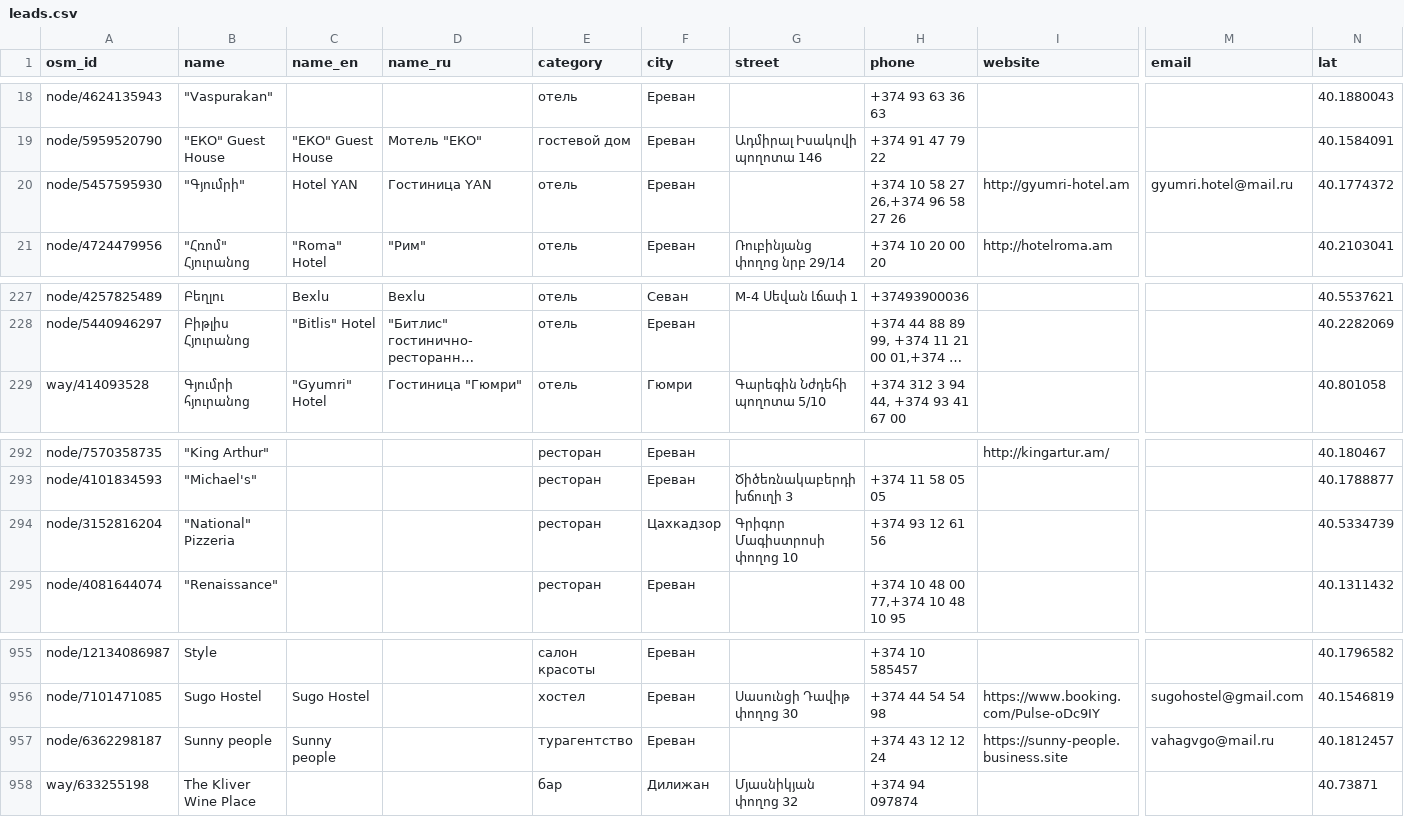
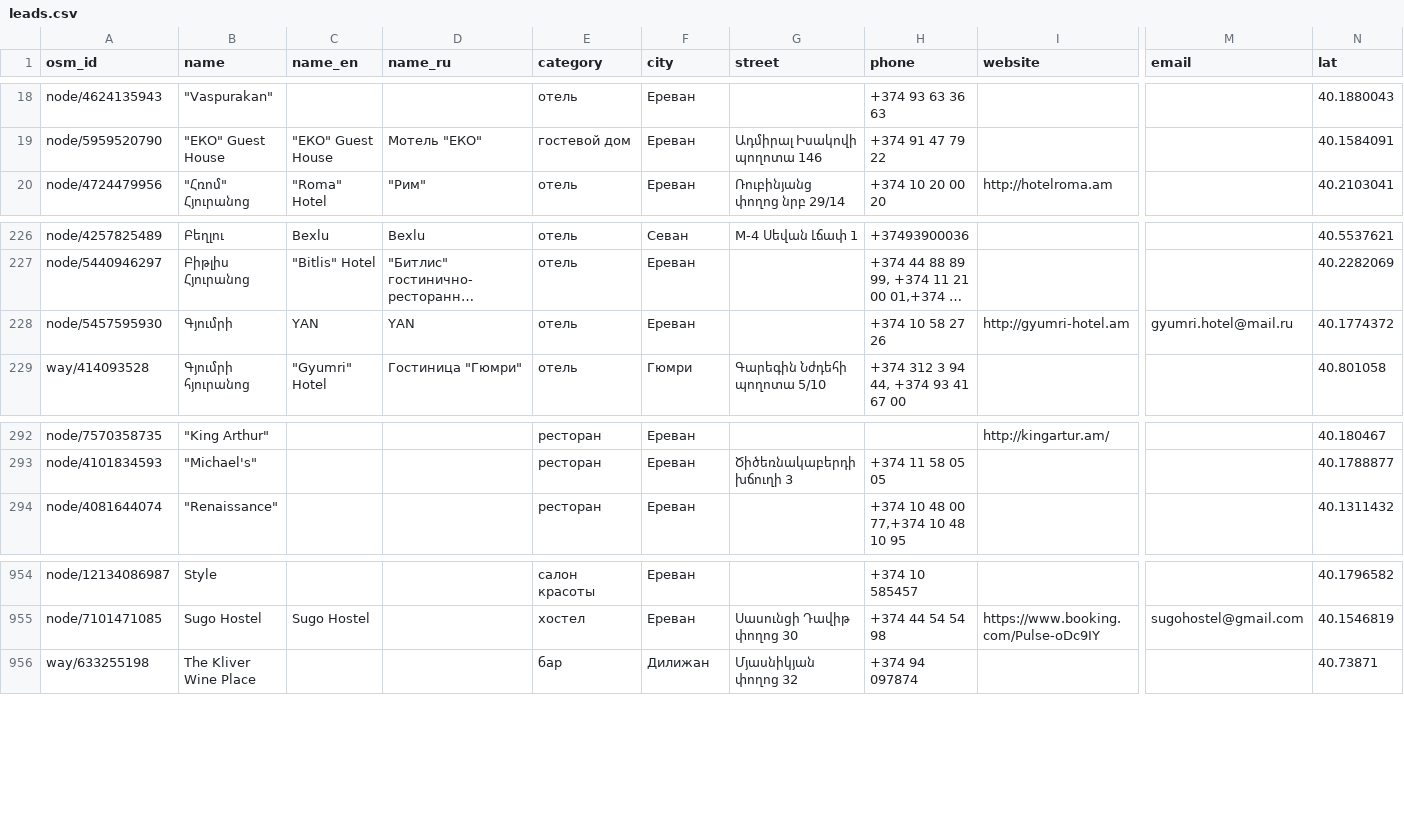
Before and after one commit to 790azat/prospecting, a CSV file: data/leads.csv, drawn as a sheet; only a part is shown, gaps mark what is left out; long unchanged cells end in …; removed rows and columns are numbered as before the commit, all else as after; rows hold the shown columns only; the diff names each change by its address in the sheet, - before the commit and + after, or states it on an @@ line.

```diff
--- a/data/leads.csv
+++ b/data/leads.csv
-row 20: node/5457595930 | "Գյումրի" | Hotel YAN | Гостиница YAN | отель | Ереван |  | +374 10 58 27 26,+374 96 58 27 26 | http://gyumri-hotel.am | gyumri.hotel@mail.ru | 40.1774372
+row 228: node/5457595930 | Գյումրի | YAN | YAN | отель | Ереван |  | +374 10 58 27 26 | http://gyumri-hotel.am | gyumri.hotel@mail.ru | 40.1774372
-row 294: node/3152816204 | "National" Pizzeria |  |  | ресторан | Цахкадзор | Գրիգոր Մագիստրոսի փողոց 10 | +374 93 12 61 56 |  |  | 40.5334739
-row 957: node/6362298187 | Sunny people | Sunny people |  | турагентство | Ереван |  | +374 43 12 12 24 | https://sunny-people.business.site | vahagvgo@mail.ru | 40.1812457
```
Also changed, not shown: data/businesses.csv.
